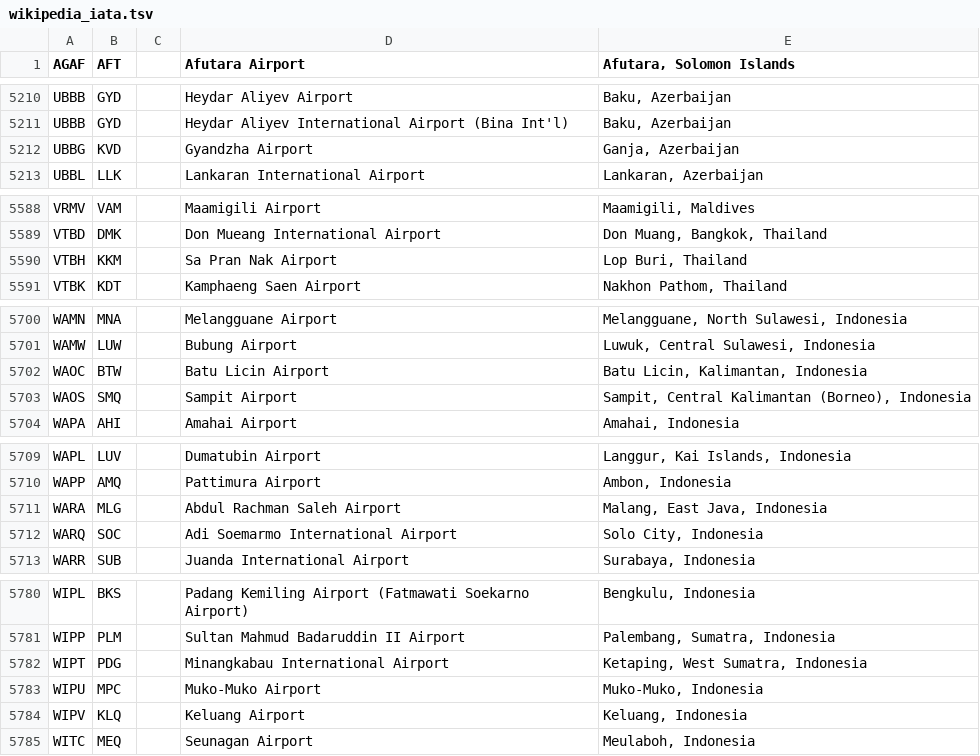
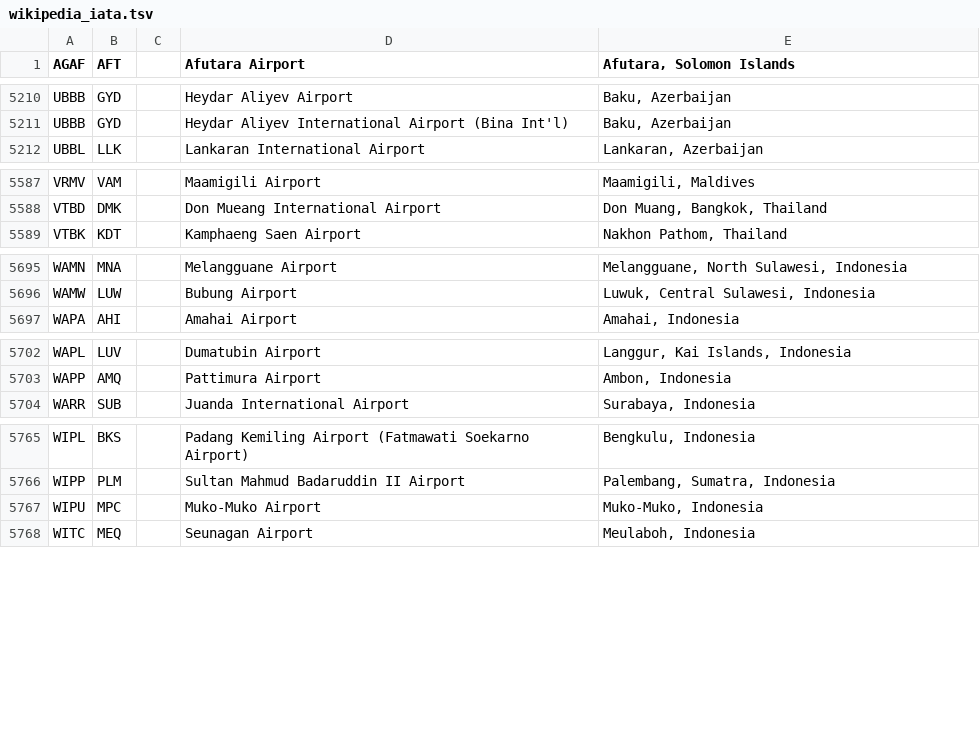
Before and after one commit to infochimps-data/infochimps-data, a TSV file: airline_flights/wikipedia_iata.tsv, drawn as a sheet; only a part is shown, gaps mark what is left out; removed rows and columns are numbered as before the commit, all else as after; the diff covers the shown part only; the diff names each change by its address in the sheet, - before the commit and + after, or states it on an @@ line.

```diff
--- a/airline_flights/wikipedia_iata.tsv
+++ b/airline_flights/wikipedia_iata.tsv
-row 5212: UBBG | KVD |  | Gyandzha Airport | Ganja, Azerbaijan
-row 5590: VTBH | KKM |  | Sa Pran Nak Airport | Lop Buri, Thailand
-row 5702: WAOC | BTW |  | Batu Licin Airport | Batu Licin, Kalimantan, Indonesia
-row 5703: WAOS | SMQ |  | Sampit Airport | Sampit, Central Kalimantan (Borneo), Indonesia
-row 5711: WARA | MLG |  | Abdul Rachman Saleh Airport | Malang, East Java, Indonesia
-row 5712: WARQ | SOC |  | Adi Soemarmo International Airport | Solo City, Indonesia
-row 5782: WIPT | PDG |  | Minangkabau International Airport | Ketaping, West Sumatra, Indonesia
-row 5784: WIPV | KLQ |  | Keluang Airport | Keluang, Indonesia
```
Also changed, not shown: 19 added rows, 11 removed rows and 19 moved rows elsewhere in this file, airline_flights/wikipedia_icao.tsv, 1 other file.
